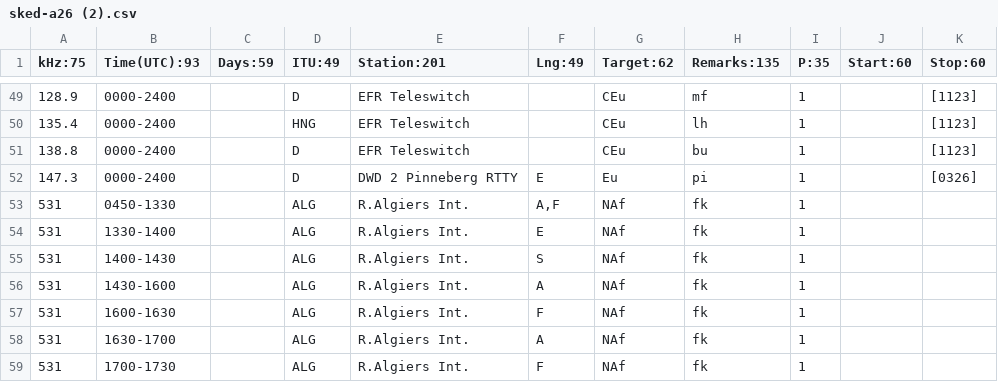
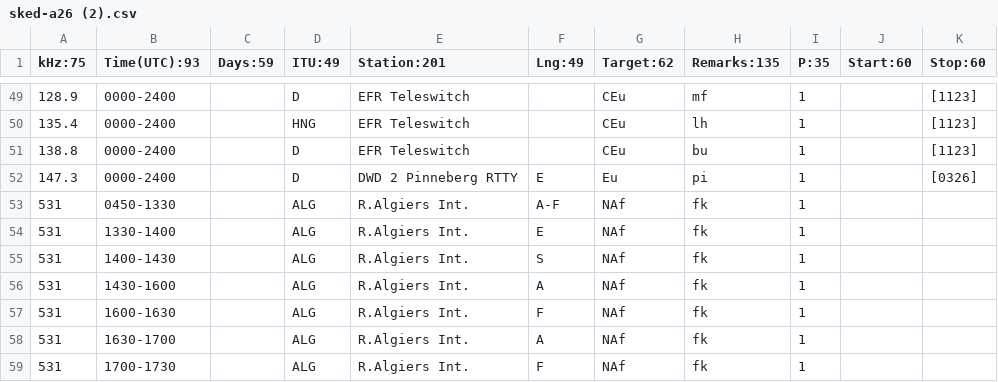
Before and after one commit to gussno/gussdx, a CSV file: sked-a26 (2).csv, drawn as a sheet; only a part is shown, gaps mark what is left out.

Commit message:
Update sked-a26 (2).csv

```diff
--- a/sked-a26 (2).csv
+++ b/sked-a26 (2).csv
@@ -52,3 +52,3 @@ kHz:75;Time(UTC):93;Days:59;ITU:49;Station:201;Lng:49;Target:62;Remarks:135;P:35
 147.3;0000-2400;;D;DWD 2 Pinneberg RTTY;E;Eu;pi;1;;[0326]
-531;0450-1330;;ALG;R.Algiers Int.;A,F;NAf;fk;1;;
+531;0450-1330;;ALG;R.Algiers Int.;A-F;NAf;fk;1;;
 531;1330-1400;;ALG;R.Algiers Int.;E;NAf;fk;1;;
```
